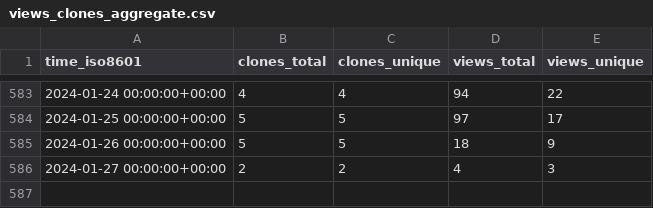
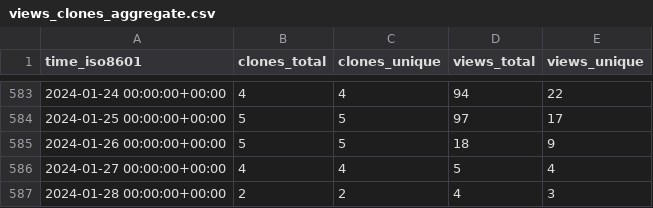
Before and after one commit to awslabs/aws-security-analytics-bootstrap, a CSV file: awslabs/aws-security-analytics-bootstrap/ghrs-data/views_clones_aggregate.csv, drawn as a sheet; only a part is shown, gaps mark what is left out.

```diff
--- a/awslabs/aws-security-analytics-bootstrap/ghrs-data/views_clones_aggregate.csv
+++ b/awslabs/aws-security-analytics-bootstrap/ghrs-data/views_clones_aggregate.csv
@@ -585,2 +585,3 @@ time_iso8601,clones_total,clones_unique,views_total,views_unique
 2024-01-26 00:00:00+00:00,5,5,18,9
-2024-01-27 00:00:00+00:00,2,2,4,3
+2024-01-27 00:00:00+00:00,4,4,5,4
+2024-01-28 00:00:00+00:00,2,2,4,3
```
Also changed, not shown: 1 other file.
